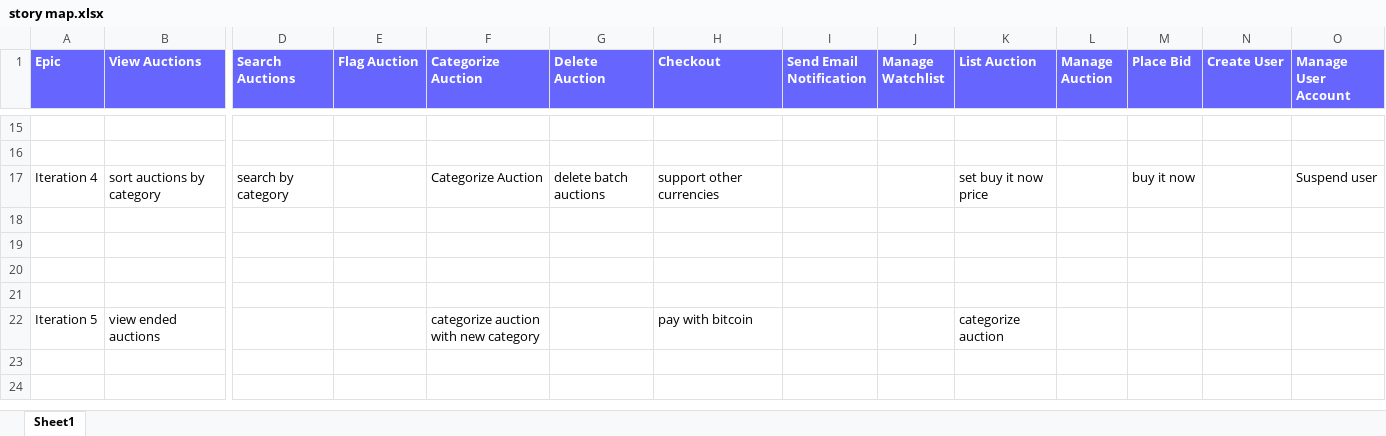
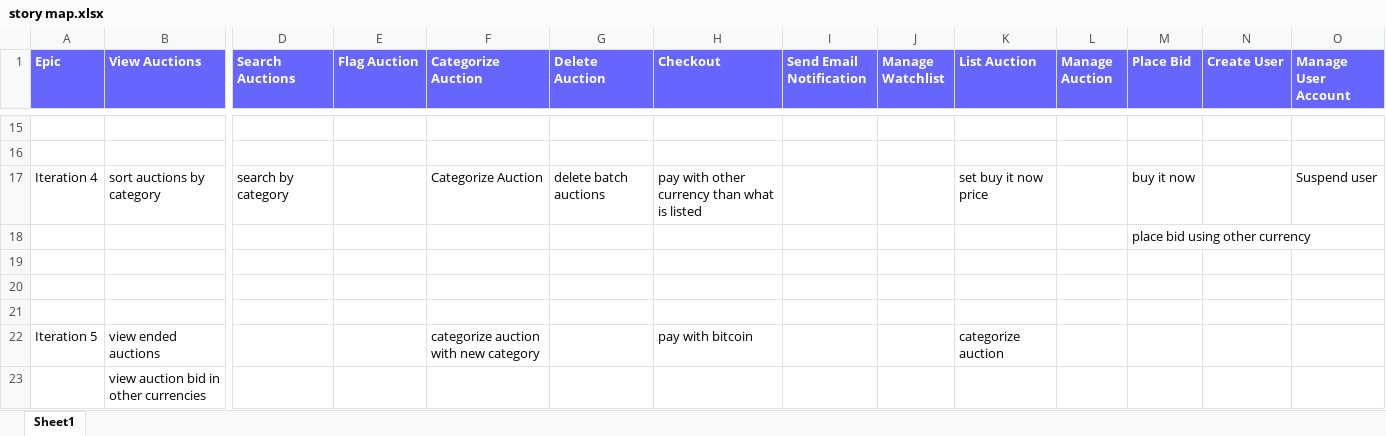
Before and after one commit to dboshardy/auction-site-agora, an Excel workbook: inception/story map.xlsx, sheet Sheet1, drawn as a sheet; only a part is shown, gaps mark what is left out; values as stored, in another font and other column widths than the file's, no borders; rows hold the shown columns only; the diff names each change by its address in the sheet, - before the commit and + after, or states it on an @@ line.

Commit message:
updated story map

```diff
--- a/inception/story map.xlsx (sheet Sheet1)
+++ b/inception/story map.xlsx (sheet Sheet1)
-H17 (Checkout): support other currencies
+H17 (Checkout): pay with other currency than what is listed
-M18 (Place Bid): (empty)
+M18 (Place Bid): place bid using other currency
+row 23:  | view auction bid in other currencies
```
